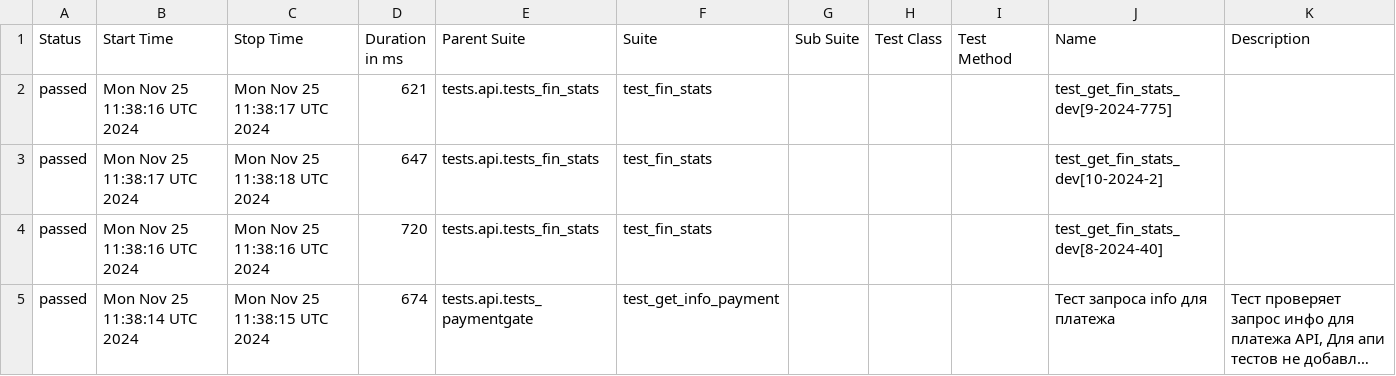
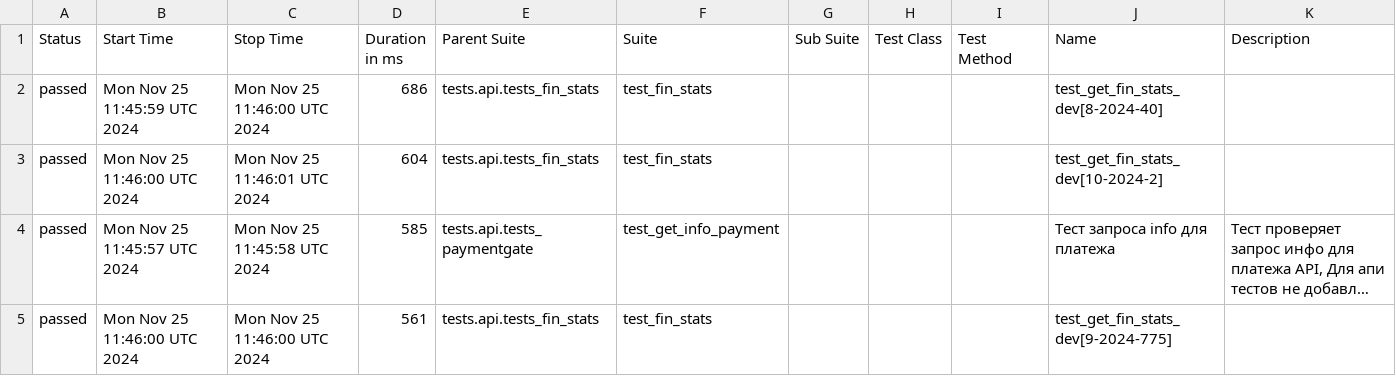
Before and after one commit to VadimZhuckow/allure_report, a CSV file: data/suites.csv, drawn as a sheet; long unchanged cells end in …; removed rows and columns are numbered as before the commit, all else as after; the diff names each change by its address in the sheet, - before the commit and + after, or states it on an @@ line.

```diff
--- a/data/suites.csv
+++ b/data/suites.csv
-B2 (Start Time): Mon Nov 25 11:38:16 UTC 2024
+B2 (Start Time): Mon Nov 25 11:45:59 UTC 2024
-C2 (Stop Time): Mon Nov 25 11:38:17 UTC 2024
+C2 (Stop Time): Mon Nov 25 11:46:00 UTC 2024
-D2 (Duration in ms): 621
+D2 (Duration in ms): 686
-J2 (Name): test_get_fin_stats_dev[9-2024-775]
+J2 (Name): test_get_fin_stats_dev[8-2024-40]
-B3 (Start Time): Mon Nov 25 11:38:17 UTC 2024
+B3 (Start Time): Mon Nov 25 11:46:00 UTC 2024
-C3 (Stop Time): Mon Nov 25 11:38:18 UTC 2024
+C3 (Stop Time): Mon Nov 25 11:46:01 UTC 2024
-D3 (Duration in ms): 647
+D3 (Duration in ms): 604
-row 4: passed | Mon Nov 25 11:38:16 UTC 2024 | Mon Nov 25 11:38:16 UTC 2024 | 720 | tests.api.tests_fin_stats | test_fin_stats |  |  |  | test_get_fin_stats_dev[8-2024-40]
-B4 (Start Time): Mon Nov 25 11:38:14 UTC 2024
+B4 (Start Time): Mon Nov 25 11:45:57 UTC 2024
-C4 (Stop Time): Mon Nov 25 11:38:15 UTC 2024
+C4 (Stop Time): Mon Nov 25 11:45:58 UTC 2024
-D4 (Duration in ms): 674
+D4 (Duration in ms): 585
+row 5: passed | Mon Nov 25 11:46:00 UTC 2024 | Mon Nov 25 11:46:00 UTC 2024 | 561 | tests.api.tests_fin_stats | test_fin_stats |  |  |  | test_get_fin_stats_dev[9-2024-775]
```
Also changed, not shown: 17 other files.
